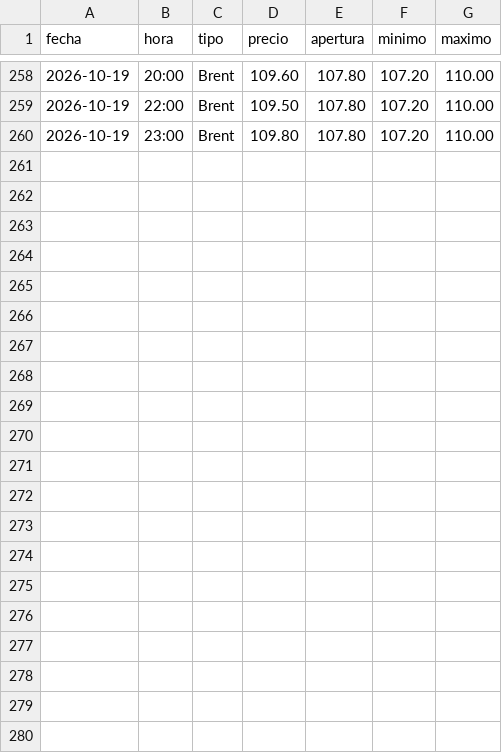
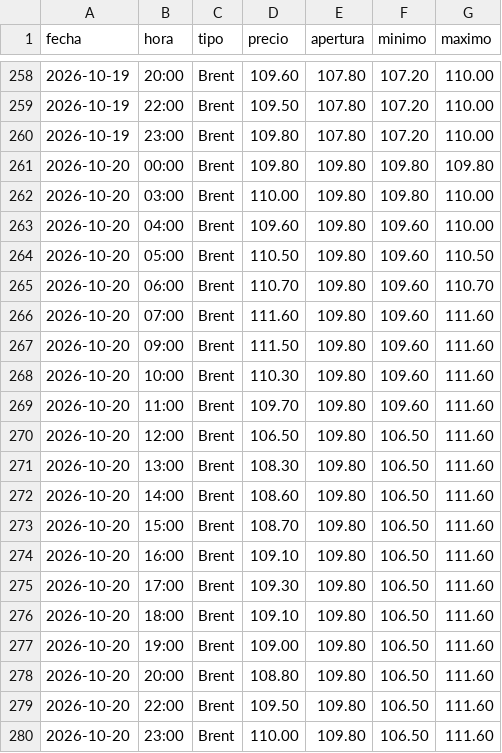
Before and after one commit to angelop47/scrapers-uy, a CSV file: petroleo/10-2026.csv, drawn as a sheet; only a part is shown, gaps mark what is left out.

```diff
--- a/petroleo/10-2026.csv
+++ b/petroleo/10-2026.csv
@@ -260 +260,21 @@ fecha,hora,tipo,precio,apertura,minimo,maximo
 2026-10-19,23:00,Brent,109.80,107.80,107.20,110.00
+2026-10-20,00:00,Brent,109.80,109.80,109.80,109.80
+2026-10-20,03:00,Brent,110.00,109.80,109.80,110.00
+2026-10-20,04:00,Brent,109.60,109.80,109.60,110.00
+2026-10-20,05:00,Brent,110.50,109.80,109.60,110.50
+2026-10-20,06:00,Brent,110.70,109.80,109.60,110.70
+2026-10-20,07:00,Brent,111.60,109.80,109.60,111.60
+2026-10-20,09:00,Brent,111.50,109.80,109.60,111.60
+2026-10-20,10:00,Brent,110.30,109.80,109.60,111.60
+2026-10-20,11:00,Brent,109.70,109.80,109.60,111.60
+2026-10-20,12:00,Brent,106.50,109.80,106.50,111.60
+2026-10-20,13:00,Brent,108.30,109.80,106.50,111.60
+2026-10-20,14:00,Brent,108.60,109.80,106.50,111.60
+2026-10-20,15:00,Brent,108.70,109.80,106.50,111.60
+2026-10-20,16:00,Brent,109.10,109.80,106.50,111.60
+2026-10-20,17:00,Brent,109.30,109.80,106.50,111.60
+2026-10-20,18:00,Brent,109.10,109.80,106.50,111.60
+2026-10-20,19:00,Brent,109.00,109.80,106.50,111.60
+2026-10-20,20:00,Brent,108.80,109.80,106.50,111.60
+2026-10-20,22:00,Brent,109.50,109.80,106.50,111.60
+2026-10-20,23:00,Brent,110.00,109.80,106.50,111.60
```
Also changed, not shown: 1 other file.
